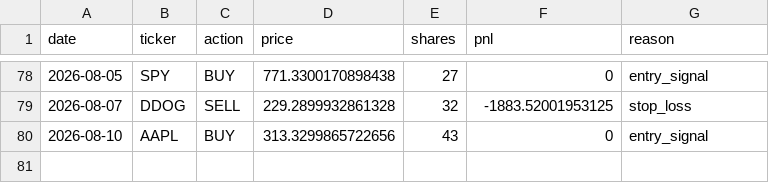
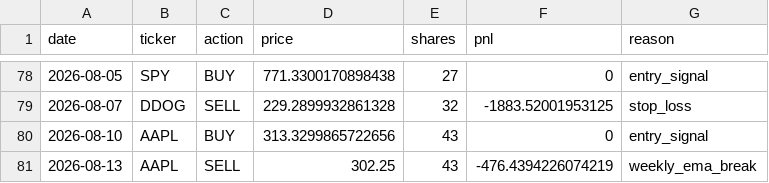
Before and after one commit to AakashMandyam/stock-scanner, a CSV file: trades.csv, drawn as a sheet; only a part is shown, gaps mark what is left out; the diff names each change by its address in the sheet, - before the commit and + after, or states it on an @@ line.

```diff
--- a/trades.csv
+++ b/trades.csv
+row 81: 2026-08-13 | AAPL | SELL | 302.25 | 43 | -476.4394226074219 | weekly_ema_break
```
Also changed, not shown: scan_log.csv, 2 other files.
